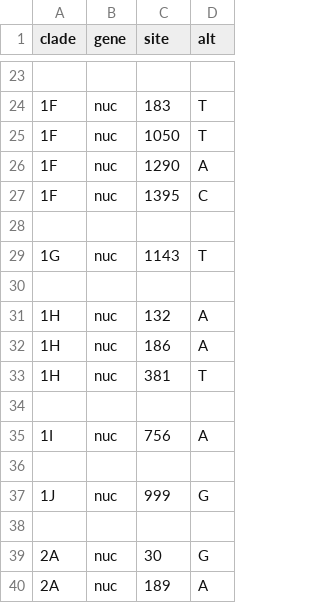
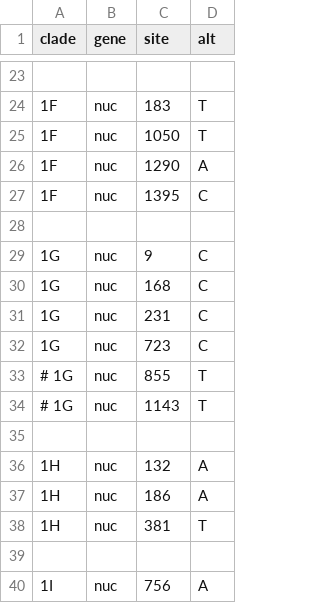
Before and after one commit to nextstrain/rubella, a TSV file: nextclade/defaults/clades.tsv, drawn as a sheet; only a part is shown, gaps mark what is left out; the shorter side is filled out with more unchanged rows.

Commit message:
Adjust 1G clade-defining mutations based on new samples [#41]

```diff
--- a/nextclade/defaults/clades.tsv
+++ b/nextclade/defaults/clades.tsv
@@ -28,3 +28,8 @@ clade	gene	site	alt
 
-1G	nuc	1143	T
+1G	nuc	9	C
+1G	nuc	168	C
+1G	nuc	231	C
+1G	nuc	723	C
+# 1G	nuc	855	T
+# 1G	nuc	1143	T
 
```
